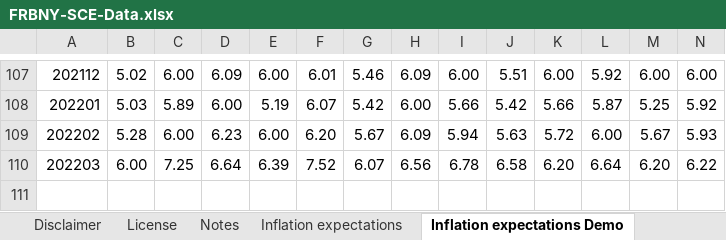
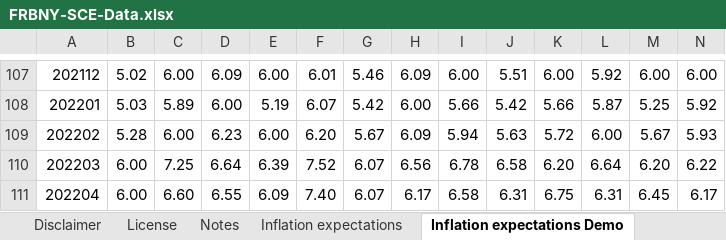
Before and after one commit to Duilwing/Inflation_Expectations, an Excel workbook: DATA/FRBNY-SCE-Data.xlsx, sheet Inflation expectations Demo, drawn as a sheet; only a part is shown, gaps mark what is left out; values as stored, in another font and other column widths than the file's, no borders; rows hold the shown columns only; the diff names each change by its address in the sheet, - before the commit and + after, or states it on an @@ line.

```diff
--- a/DATA/FRBNY-SCE-Data.xlsx (sheet Inflation expectations Demo)
+++ b/DATA/FRBNY-SCE-Data.xlsx (sheet Inflation expectations Demo)
+row 111: 202204 | 6.00 | 6.60 | 6.55 | 6.09 | 7.40 | 6.07 | 6.17 | 6.58 | 6.31 | 6.75 | 6.31 | 6.45 | 6.17
```
Also changed, not shown: sheet Inflation uncertainty Demo, sheet Job separation expectation Demo, sheet Earnings growth Demo, sheet Home price expectatations Demo, sheet Earnings uncertainty Demo, sheet Home price uncertainty Demo, 33 more sheets, 11 other files.
